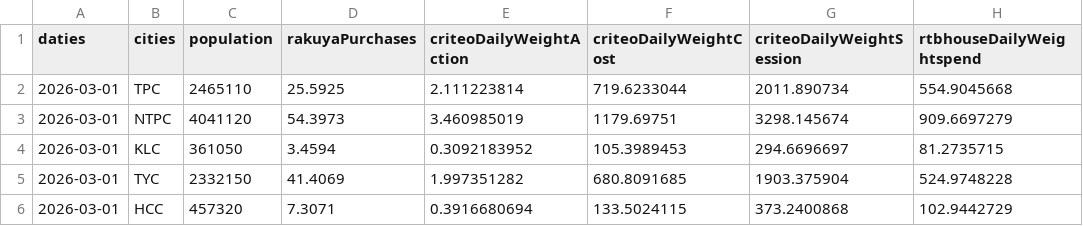
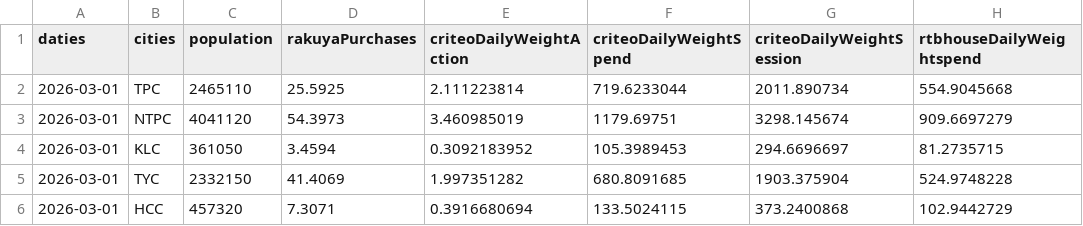
Before and after one commit to huckliang-datateam/publicAccess, a CSV file: mmm_datas_detailAds_2026_03_04.csv, drawn as a sheet; only a part is shown; the diff names each change by its address in the sheet, - before the commit and + after, or states it on an @@ line.

Commit message:
Update mmm_datas_detailAds_2026_03_04.csv

```diff
--- a/mmm_datas_detailAds_2026_03_04.csv
+++ b/mmm_datas_detailAds_2026_03_04.csv
-F1: criteoDailyWeightCost
+F1: criteoDailyWeightSpend
```
